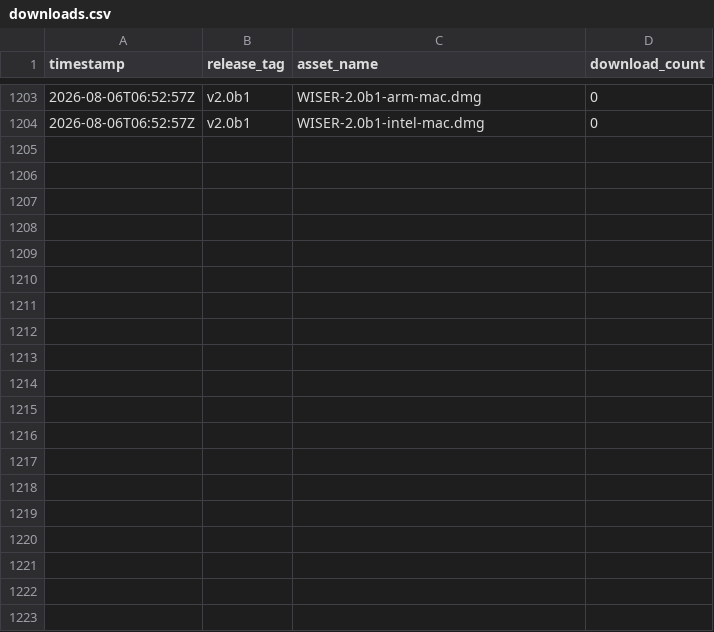
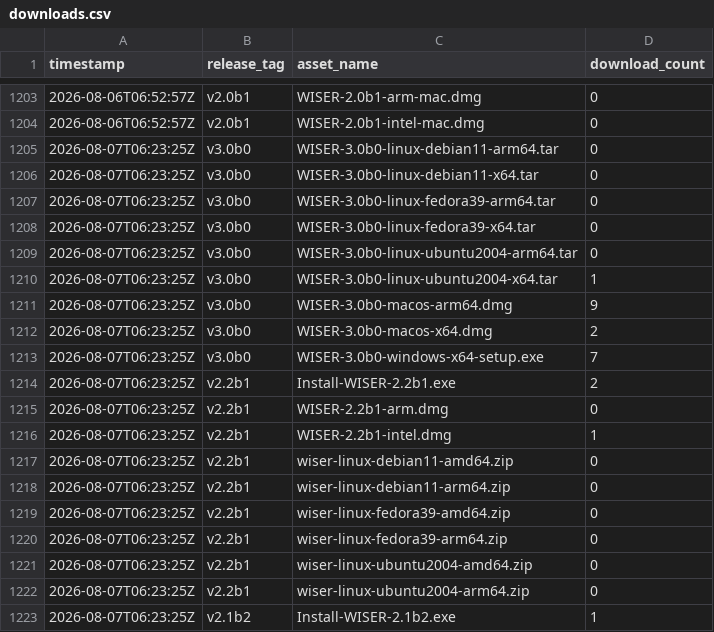
Before and after one commit to Ehlmann-research-group/WISER, a CSV file: stats/downloads.csv, drawn as a sheet; only a part is shown, gaps mark what is left out; the diff covers the shown part only.

```diff
--- a/stats/downloads.csv
+++ b/stats/downloads.csv
@@ -1204 +1204,20 @@ timestamp,release_tag,asset_name,download_count
 2026-08-06T06:52:57Z,"v2.0b1","WISER-2.0b1-intel-mac.dmg",0
+2026-08-07T06:23:25Z,"v3.0b0","WISER-3.0b0-linux-debian11-arm64.tar",0
+2026-08-07T06:23:25Z,"v3.0b0","WISER-3.0b0-linux-debian11-x64.tar",0
+2026-08-07T06:23:25Z,"v3.0b0","WISER-3.0b0-linux-fedora39-arm64.tar",0
+2026-08-07T06:23:25Z,"v3.0b0","WISER-3.0b0-linux-fedora39-x64.tar",0
+2026-08-07T06:23:25Z,"v3.0b0","WISER-3.0b0-linux-ubuntu2004-arm64.tar",0
+2026-08-07T06:23:25Z,"v3.0b0","WISER-3.0b0-linux-ubuntu2004-x64.tar",1
+2026-08-07T06:23:25Z,"v3.0b0","WISER-3.0b0-macos-arm64.dmg",9
+2026-08-07T06:23:25Z,"v3.0b0","WISER-3.0b0-macos-x64.dmg",2
+2026-08-07T06:23:25Z,"v3.0b0","WISER-3.0b0-windows-x64-setup.exe",7
+2026-08-07T06:23:25Z,"v2.2b1","Install-WISER-2.2b1.exe",2
+2026-08-07T06:23:25Z,"v2.2b1","WISER-2.2b1-arm.dmg",0
+2026-08-07T06:23:25Z,"v2.2b1","WISER-2.2b1-intel.dmg",1
+2026-08-07T06:23:25Z,"v2.2b1","wiser-linux-debian11-amd64.zip",0
+2026-08-07T06:23:25Z,"v2.2b1","wiser-linux-debian11-arm64.zip",0
+2026-08-07T06:23:25Z,"v2.2b1","wiser-linux-fedora39-amd64.zip",0
+2026-08-07T06:23:25Z,"v2.2b1","wiser-linux-fedora39-arm64.zip",0
+2026-08-07T06:23:25Z,"v2.2b1","wiser-linux-ubuntu2004-amd64.zip",0
+2026-08-07T06:23:25Z,"v2.2b1","wiser-linux-ubuntu2004-arm64.zip",0
+2026-08-07T06:23:25Z,"v2.1b2","Install-WISER-2.1b2.exe",1
```
Also changed, not shown: 20 added rows elsewhere in this file.
